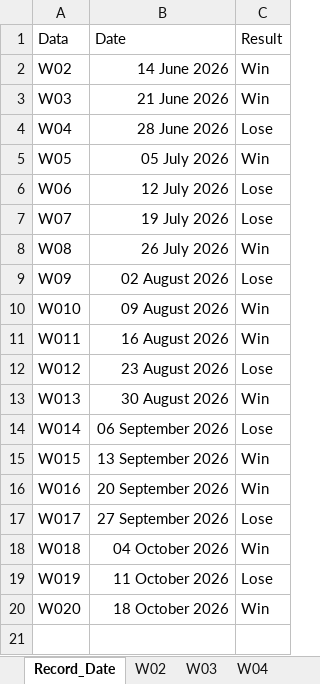
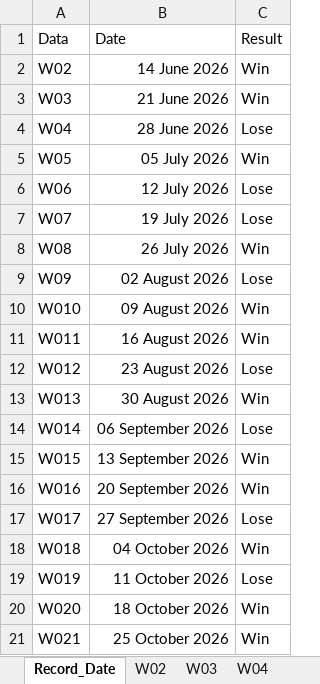
Before and after one commit to game-gomamon/gvgplaner, an Excel workbook: data/player_stat.xlsx, sheet Record_Date, drawn as a sheet; values as stored, in another font and other column widths than the file's, no borders; the diff names each change by its address in the sheet, - before the commit and + after, or states it on an @@ line.

```diff
--- a/data/player_stat.xlsx (sheet Record_Date)
+++ b/data/player_stat.xlsx (sheet Record_Date)
+row 21: W021 | 25 October 2026 | Win
```
Also changed, not shown: other sheet tabs, Member.xlsx, 7 other files.
